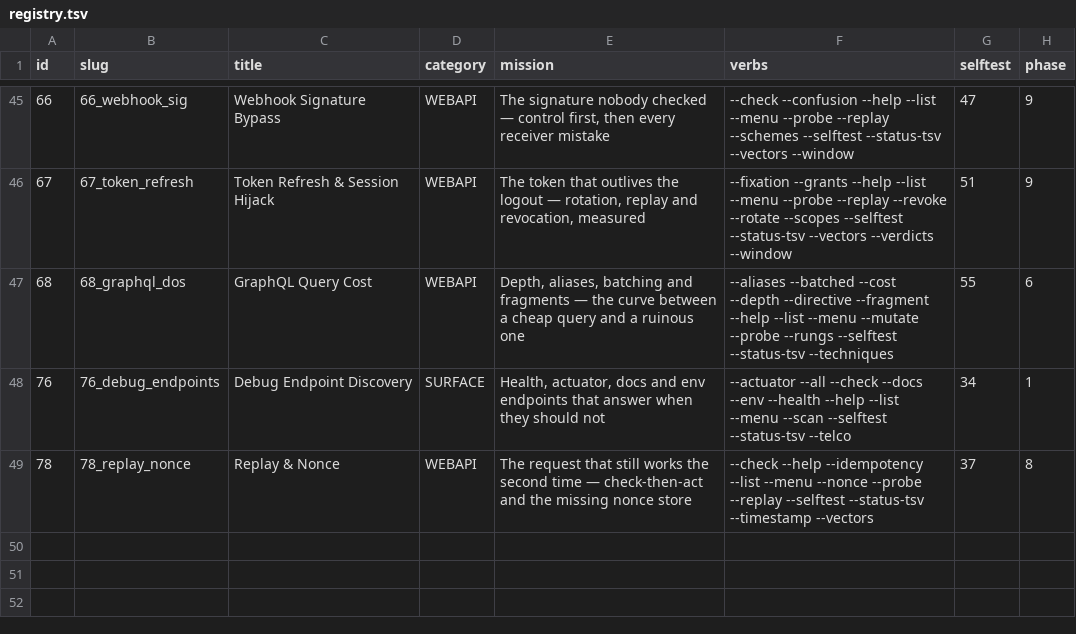
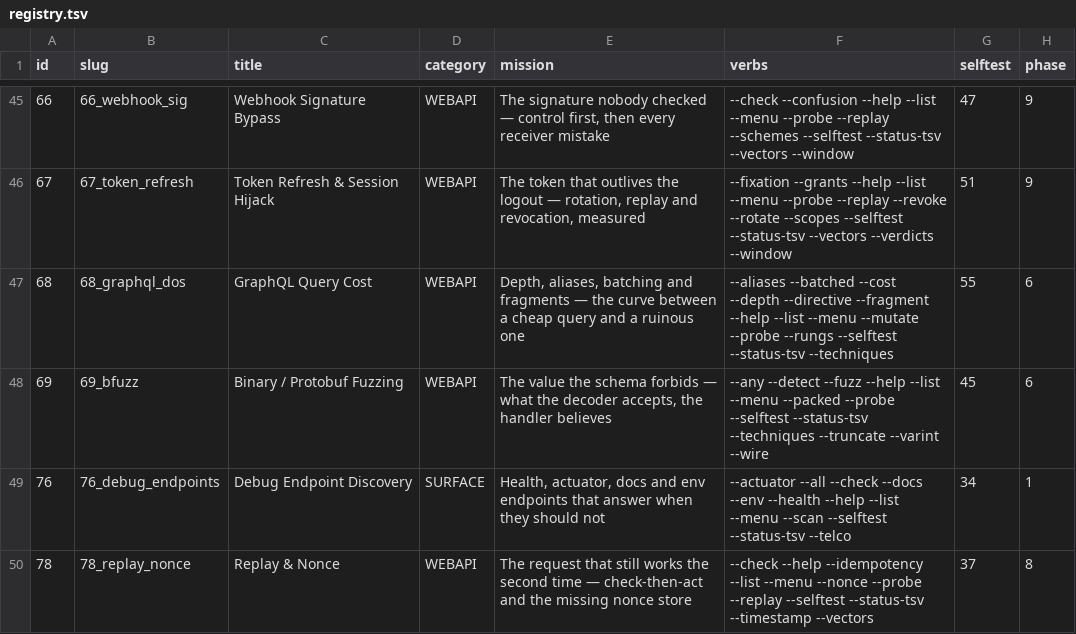
Before and after one commit to yslxotwod/cloudsting, a TSV file: data/registry.tsv, drawn as a sheet; only a part is shown, gaps mark what is left out.

Commit message:
modules: 69_bfuzz — the decoder and the type disagree, and the handler believes the decoder

```diff
--- a/data/registry.tsv
+++ b/data/registry.tsv
@@ -47,2 +47,3 @@ id	slug	title	category	mission	verbs	selftest	phase
 68	68_graphql_dos	GraphQL Query Cost	WEBAPI	Depth, aliases, batching and fragments — the curve between a cheap query and a ruinous one	--aliases --batched --cost --depth --directive --fragment --help --list --menu --mutate --probe --rungs --selftest --status-tsv --techniques	55	6
+69	69_bfuzz	Binary / Protobuf Fuzzing	WEBAPI	The value the schema forbids — what the decoder accepts, the handler believes	--any --detect --fuzz --help --list --menu --packed --probe --selftest --status-tsv --techniques --truncate --varint --wire	45	6
 76	76_debug_endpoints	Debug Endpoint Discovery	SURFACE	Health, actuator, docs and env endpoints that answer when they should not	--actuator --all --check --docs --env --health --help --list --menu --scan --selftest --status-tsv --telco	34	1
```
Also changed, not shown: 6 other files.
